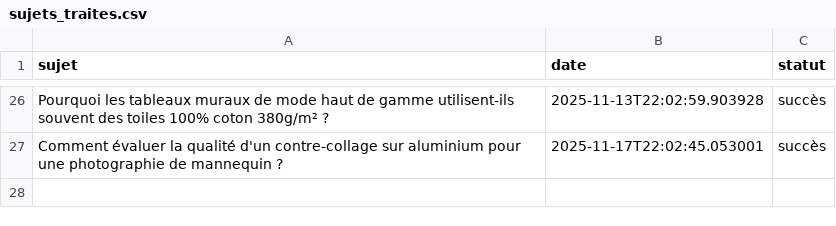
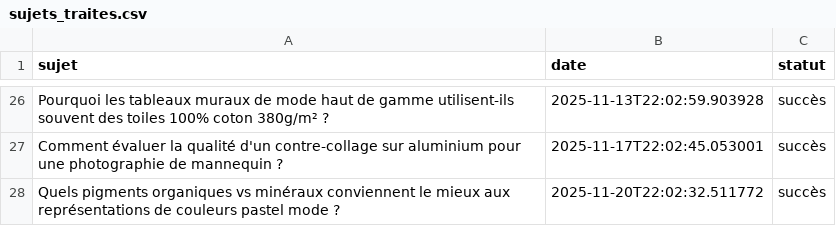
Before and after one commit to Metalosmose21/Mode-3, a CSV file: sujets_traites.csv, drawn as a sheet; only a part is shown, gaps mark what is left out.

```diff
--- a/sujets_traites.csv
+++ b/sujets_traites.csv
@@ -27 +27,2 @@ Pourquoi les tableaux muraux de mode haut de gamme utilisent-ils souvent des toi
 Comment évaluer la qualité d'un contre-collage sur aluminium pour une photographie de mannequin ?,2025-11-17T22:02:45.053001,succès
+Quels pigments organiques vs minéraux conviennent le mieux aux représentations de couleurs pastel mode ?,2025-11-20T22:02:32.511772,succès
```
Also changed, not shown: sujets.csv.
